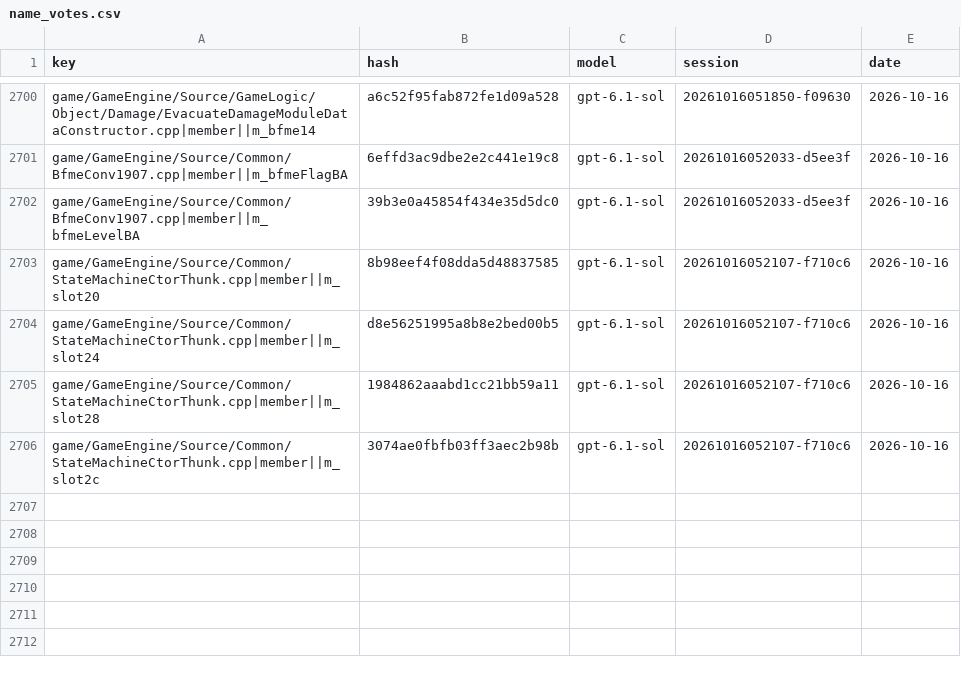
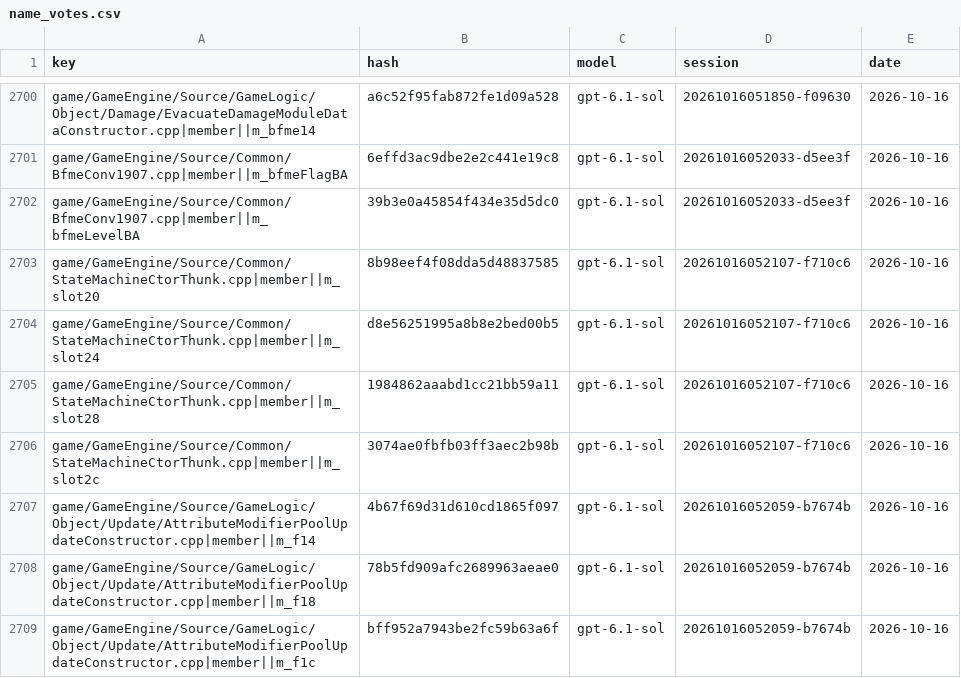
Before and after one commit to McMickey93/Open-BFME-1, a CSV file: targets/game/reverse/name_votes.csv, drawn as a sheet; only a part is shown, gaps mark what is left out; the diff names each change by its address in the sheet, - before the commit and + after, or states it on an @@ line.

```diff
--- a/targets/game/reverse/name_votes.csv
+++ b/targets/game/reverse/name_votes.csv
+row 2707: game/GameEngine/Source/GameLogic/Object/Update/AttributeModifierPoolUpdateConstructor.cpp|member||m_f14 | 4b67f69d31d610cd1865f097 | gpt-6.1-sol | 20261016052059-b7674b | 2026-10-16
+row 2708: game/GameEngine/Source/GameLogic/Object/Update/AttributeModifierPoolUpdateConstructor.cpp|member||m_f18 | 78b5fd909afc2689963aeae0 | gpt-6.1-sol | 20261016052059-b7674b | 2026-10-16
+row 2709: game/GameEngine/Source/GameLogic/Object/Update/AttributeModifierPoolUpdateConstructor.cpp|member||m_f1c | bff952a7943be2fc59b63a6f | gpt-6.1-sol | 20261016052059-b7674b | 2026-10-16
```
